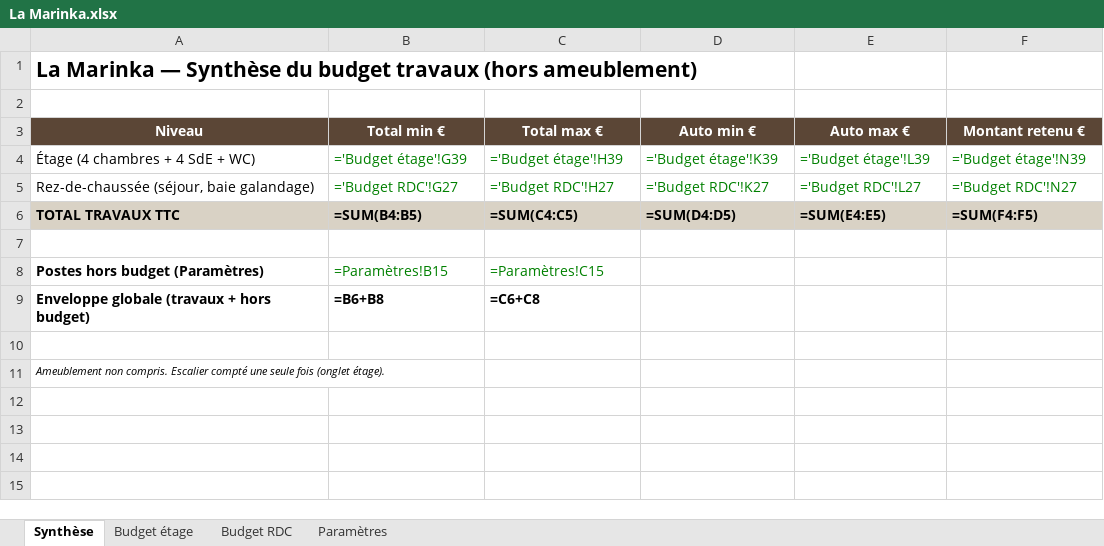
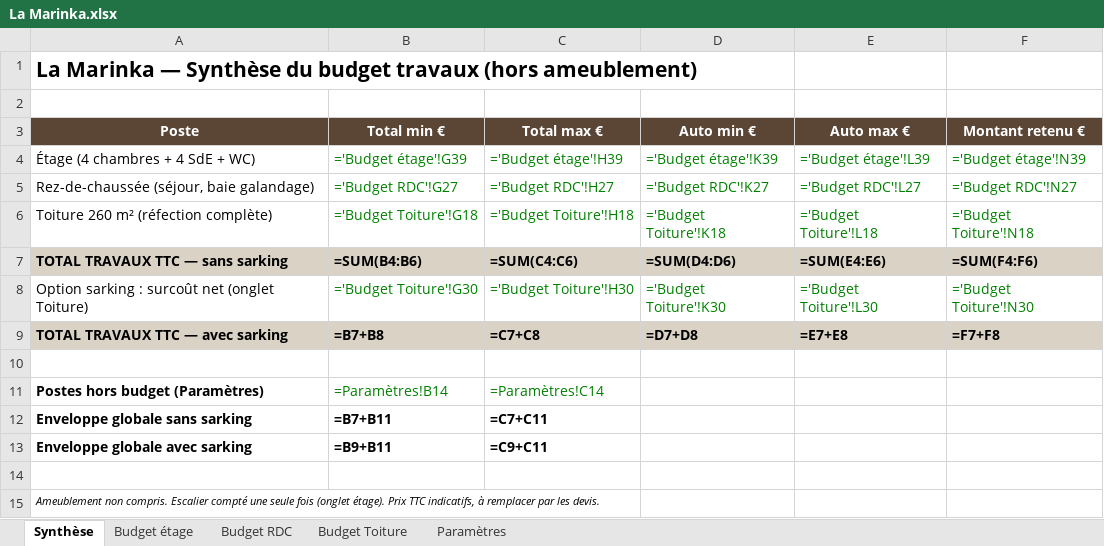
Before and after one commit to Gedeon69000/djgedeon, an Excel workbook: la-marinka/La Marinka.xlsx, sheet Synthèse, drawn as a sheet; values as stored, in another font and other column widths than the file's, no borders; formulas without a stored value are shown as written; removed rows and columns are numbered as before the commit, all else as after; the diff names each change by its address in the sheet, - before the commit and + after, or states it on an @@ line.

```diff
--- a/la-marinka/La Marinka.xlsx (sheet Synthèse)
+++ b/la-marinka/La Marinka.xlsx (sheet Synthèse)
+sheet tab: Budget Toiture
-A3: Niveau
+A3: Poste
+row 6: Toiture 260 m² (réfection complète) | ='Budget Toiture'!G18 | ='Budget Toiture'!H18 | ='Budget Toiture'!K18 | ='Budget Toiture'!L18 | ='Budget Toiture'!N18
-A7 (Poste): TOTAL TRAVAUX TTC
+A7 (Poste): TOTAL TRAVAUX TTC — sans sarking
-B7 (Total min €): =SUM(B4:B5)
+B7 (Total min €): =SUM(B4:B6)
-C7 (Total max €): =SUM(C4:C5)
+C7 (Total max €): =SUM(C4:C6)
-D7 (Auto min €): =SUM(D4:D5)
+D7 (Auto min €): =SUM(D4:D6)
-E7 (Auto max €): =SUM(E4:E5)
+E7 (Auto max €): =SUM(E4:E6)
-F7 (Montant retenu €): =SUM(F4:F5)
+F7 (Montant retenu €): =SUM(F4:F6)
+row 8: Option sarking : surcoût net (onglet Toiture) | ='Budget Toiture'!G30 | ='Budget Toiture'!H30 | ='Budget Toiture'!K30 | ='Budget Toiture'!L30 | ='Budget Toiture'!N30
+row 9: TOTAL TRAVAUX TTC — avec sarking | =B7+B8 | =C7+C8 | =D7+D8 | =E7+E8 | =F7+F8
-B11 (Total min €): =Paramètres!B15
+B11 (Total min €): =Paramètres!B14
-C11 (Total max €): =Paramètres!C15
+C11 (Total max €): =Paramètres!C14
-row 9: Enveloppe globale (travaux + hors budget) | =B6+B8 | =C6+C8
+row 12: Enveloppe globale sans sarking | =B7+B11 | =C7+C11
+row 13: Enveloppe globale avec sarking | =B9+B11 | =C9+C11
-A15 (Poste): …(onglet étage).
+A15 (Poste): …(onglet étage). Prix TTC indicatifs, à remplacer par les devis.
```
Also changed, not shown: sheet Paramètres, 1 other file.
